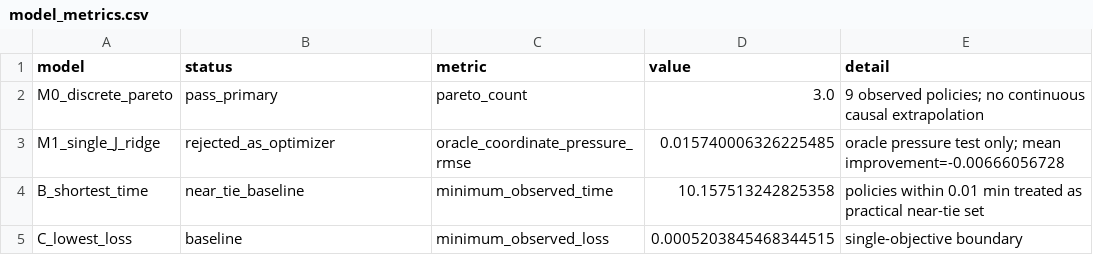
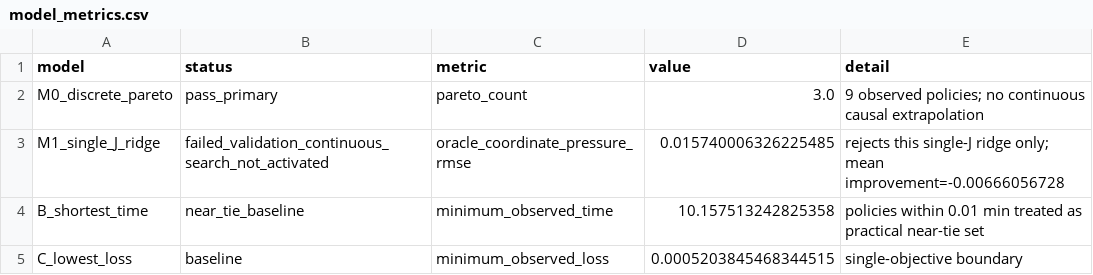
Before and after one commit to Aufpa33en/Celianbei-A, a CSV file: result/q4/02_full_validation/model_metrics.csv, drawn as a sheet.

```diff
--- a/result/q4/02_full_validation/model_metrics.csv
+++ b/result/q4/02_full_validation/model_metrics.csv
@@ -2,3 +2,3 @@
 M0_discrete_pareto,pass_primary,pareto_count,3.0,9 observed policies; no continuous causal extrapolation
-M1_single_J_ridge,rejected_as_optimizer,oracle_coordinate_pressure_rmse,0.015740006326225485,oracle pressure test only; mean improvement=-0.00666056728
+M1_single_J_ridge,failed_validation_continuous_search_not_activated,oracle_coordinate_pressure_rmse,0.015740006326225485,rejects this single-J ridge only; mean improvement=-0.00666056728
 B_shortest_time,near_tie_baseline,minimum_observed_time,10.157513242825358,policies within 0.01 min treated as practical near-tie set
```
Also changed, not shown: result/q4/02_full_validation/integrity_checks.csv, result/q4/02_full_validation/m1_coordinate_loso.csv, 16 other files.
